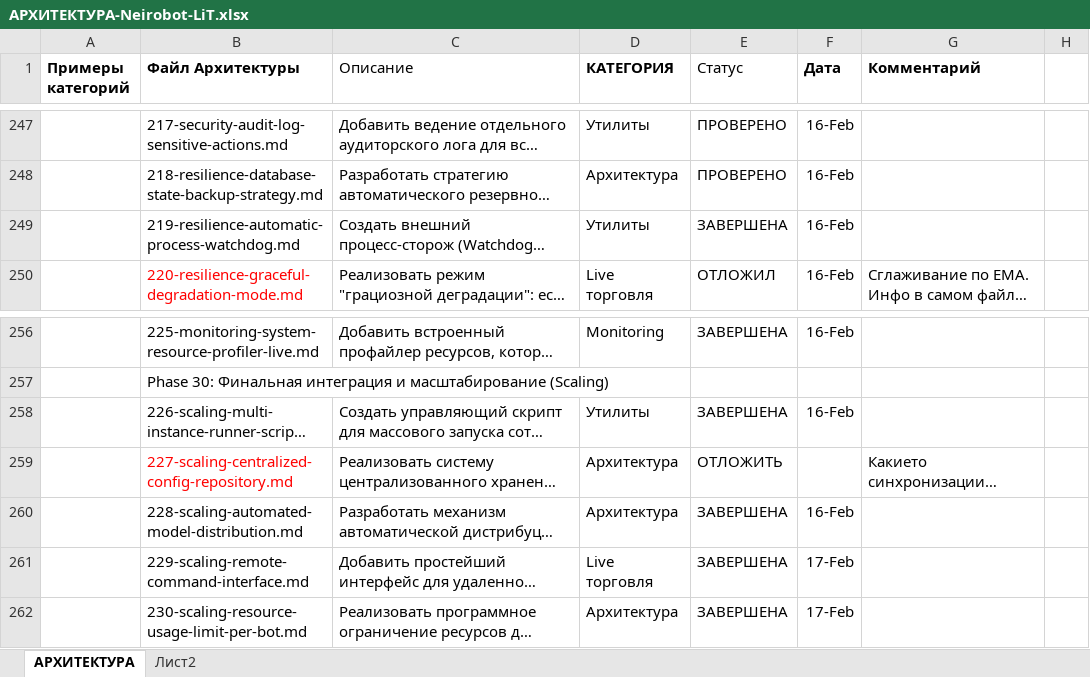
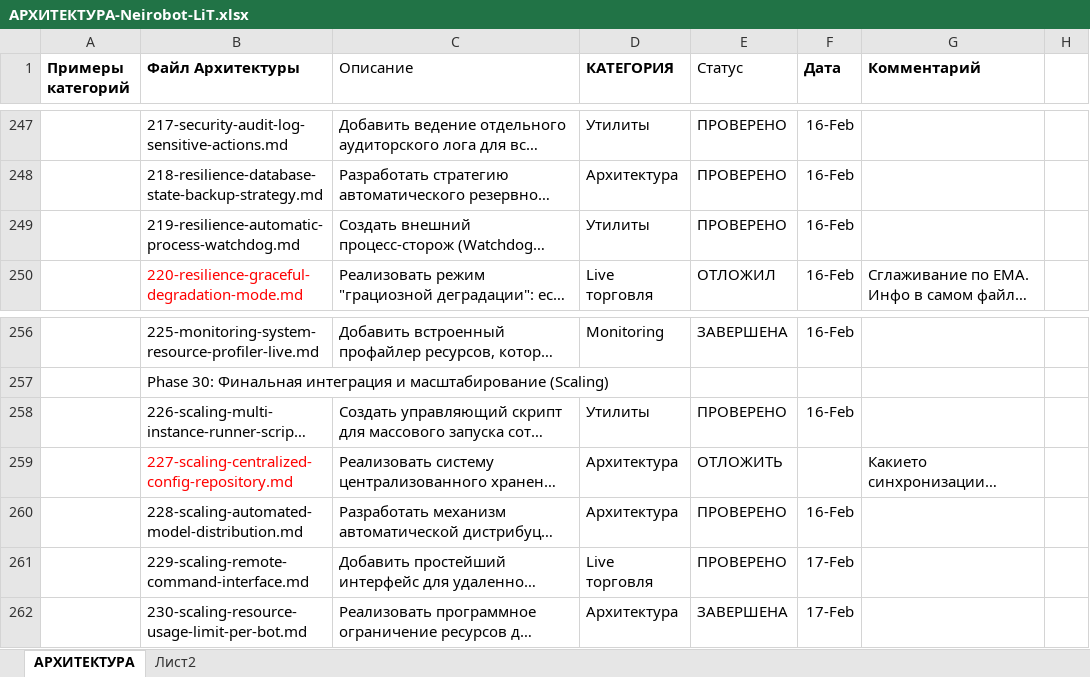
Before and after one commit to postavshikioptom/neirobot-lit, an Excel workbook: docs/АРХИТЕКТУРА-Neirobot-LiT.xlsx, sheet АРХИТЕКТУРА, drawn as a sheet; only a part is shown, gaps mark what is left out; long unchanged cells end in …; values as stored, in another font and other column widths than the file's, no borders; the diff names each change by its address in the sheet, - before the commit and + after, or states it on an @@ line.

```diff
--- a/docs/АРХИТЕКТУРА-Neirobot-LiT.xlsx (sheet АРХИТЕКТУРА)
+++ b/docs/АРХИТЕКТУРА-Neirobot-LiT.xlsx (sheet АРХИТЕКТУРА)
-E249 (Статус): ЗАВЕРШЕНА
+E249 (Статус): ПРОВЕРЕНО
-E258 (Статус): ЗАВЕРШЕНА
+E258 (Статус): ПРОВЕРЕНО
-E260:E261 (Статус): ЗАВЕРШЕНА
+E260:E261 (Статус): ПРОВЕРЕНО
```
Also changed, not shown: 3 other files.
